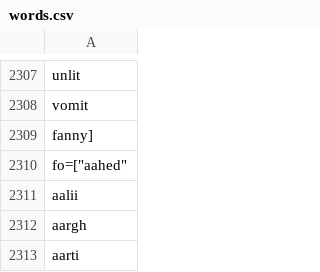
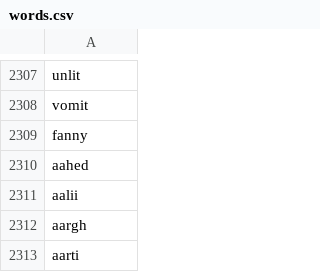
Before and after one commit to jacek-rzrz/wordle, a CSV file: words.csv, drawn as a sheet; only a part is shown, gaps mark what is left out.

Commit message:
Remove accidental garbage from the dataset

```diff
--- a/words.csv
+++ b/words.csv
@@ -2308,4 +2308,4 @@
 "vomit"
-"fanny"]
-fo=["aahed"
+"fanny"
+"aahed"
 "aalii"
```
